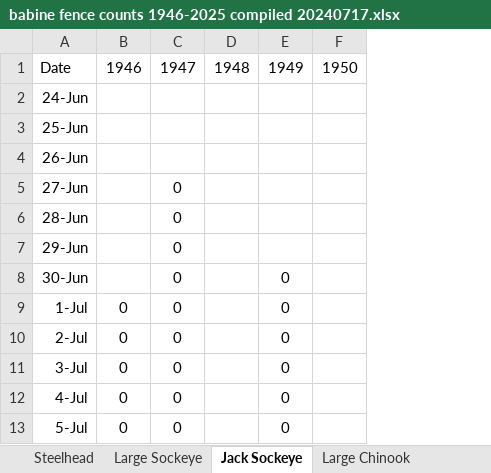
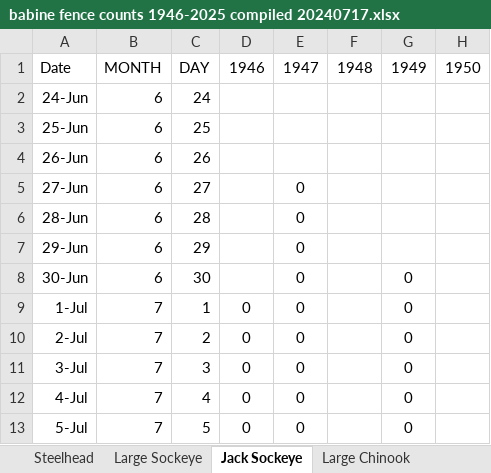
Before and after one commit to Coastland-Research/skeena-salmon-inseason-updates, an Excel workbook: data/common/babine fence counts 1946-2025 compiled 20240717.xlsx, sheet Jack Sockeye, drawn as a sheet; only a part is shown; values as stored, in another font and other column widths than the file's, no borders; the diff names each change by its address in the sheet, - before the commit and + after, or states it on an @@ line.

Commit message:
add historical cumulative index figures for Babine large and jack sockeye, update figure captions

```diff
--- a/data/common/babine fence counts 1946-2025 compiled 20240717.xlsx (sheet Jack Sockeye)
+++ b/data/common/babine fence counts 1946-2025 compiled 20240717.xlsx (sheet Jack Sockeye)
+column B, rows 1-13: MONTH | 6 | 6 | 6 | 6 | 6 | 6 | 6 | 7 | 7 | 7 | 7 | 7
+column C, rows 1-13: DAY | 24 | 25 | 26 | 27 | 28 | 29 | 30 | 1 | 2 | 3 | 4 | 5
```
Also changed, not shown: sheet Large Sockeye, sheet Pink, 19 other files.
